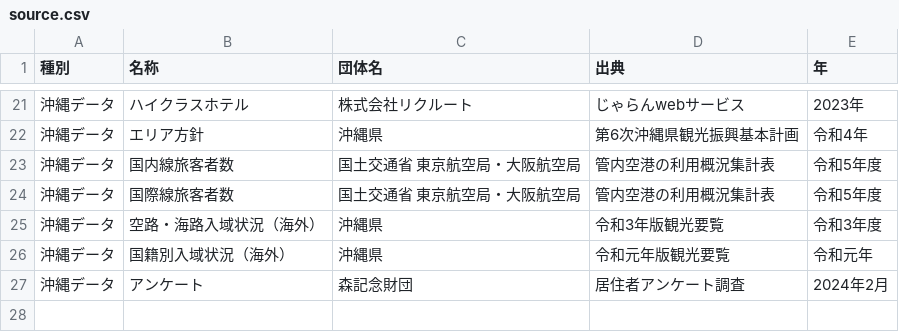
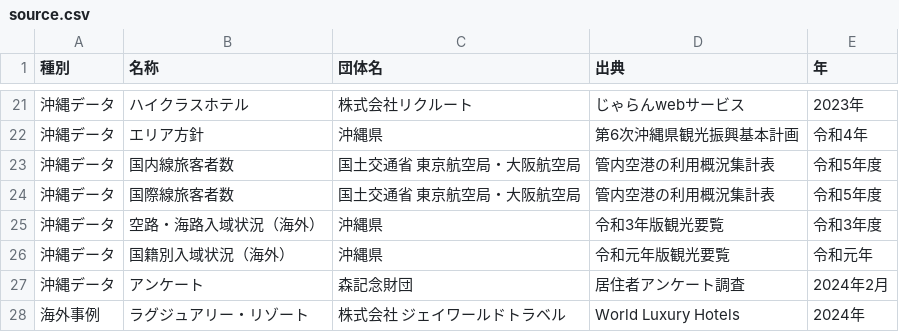
Before and after one commit to nyamato-mmf/source, a CSV file: csv/source.csv, drawn as a sheet; only a part is shown, gaps mark what is left out.

Commit message:
Update source.csv

```diff
--- a/csv/source.csv
+++ b/csv/source.csv
@@ -27 +27,2 @@
 沖縄データ,アンケート,森記念財団,居住者アンケート調査,2024年2月
+海外事例,ラグジュアリー・リゾート,株式会社 ジェイワールドトラベル,World Luxury Hotels,2024年
```
